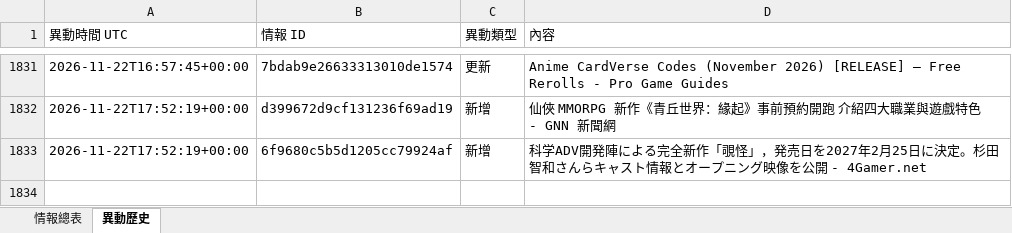
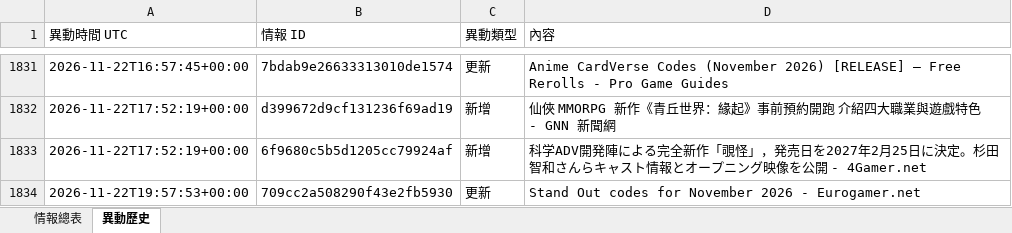
Before and after one commit to jerry000123456789-art/game-intel1, an Excel workbook: docs/game_intel.xlsx, sheet 異動歷史, drawn as a sheet; only a part is shown, gaps mark what is left out; values as stored, in another font and other column widths than the file's, no borders; the diff names each change by its address in the sheet, - before the commit and + after, or states it on an @@ line.

```diff
--- a/docs/game_intel.xlsx (sheet 異動歷史)
+++ b/docs/game_intel.xlsx (sheet 異動歷史)
+row 1834: 2026-11-22T19:57:53+00:00 | 709cc2a508290f43e2fb5930 | 更新 | Stand Out codes for November 2026 - Eurogamer.net
```
Also changed, not shown: sheet 情報總表, 4 other files.
